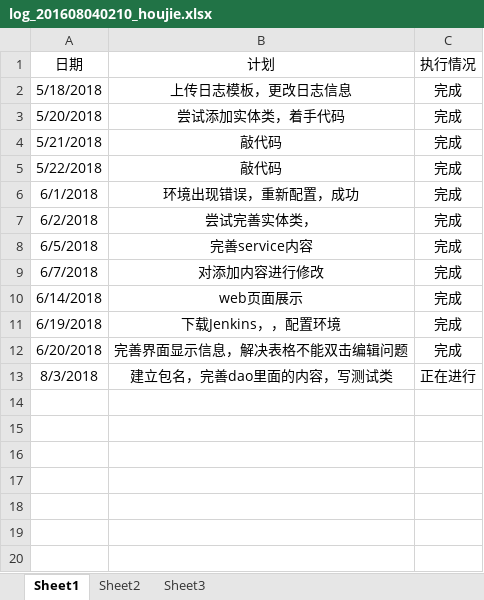
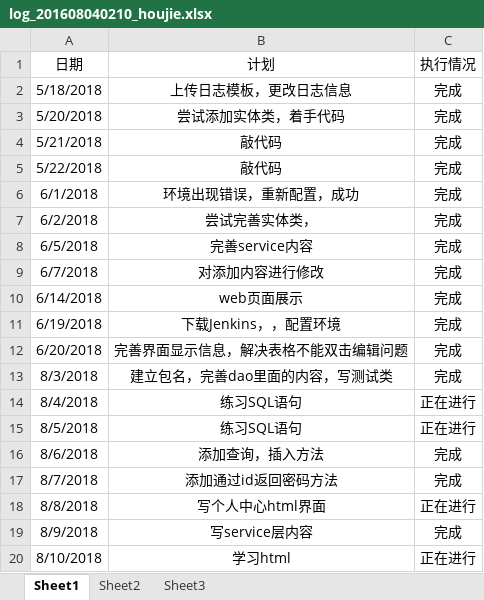
Before and after one commit to Modxue/compmgr, an Excel workbook: Word/log/log_201608040210_houjie.xlsx, sheet Sheet1, drawn as a sheet; values as stored, in another font and other column widths than the file's, no borders; the diff names each change by its address in the sheet, - before the commit and + after, or states it on an @@ line.

```diff
--- a/Word/log/log_201608040210_houjie.xlsx (sheet Sheet1)
+++ b/Word/log/log_201608040210_houjie.xlsx (sheet Sheet1)
-C13 (执行情况): 正在进行
+C13 (执行情况): 完成
+row 14: 8/4/2018 | 练习SQL语句 | 正在进行
+row 15: 8/5/2018 | 练习SQL语句 | 正在进行
+row 16: 8/6/2018 | 添加查询，插入方法 | 完成
+row 17: 8/7/2018 | 添加通过id返回密码方法 | 完成
+row 18: 8/8/2018 | 写个人中心html界面 | 正在进行
+row 19: 8/9/2018 | 写service层内容 | 完成
+row 20: 8/10/2018 | 学习html | 正在进行
```
Also changed, not shown: 3 other files.
